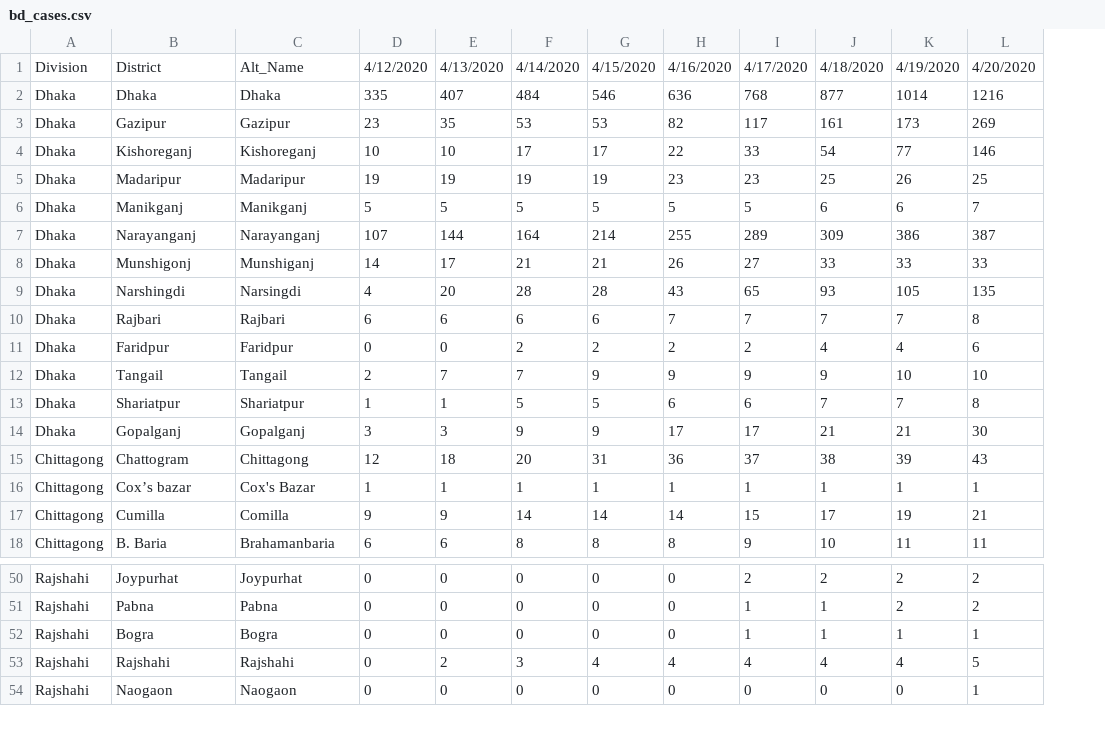
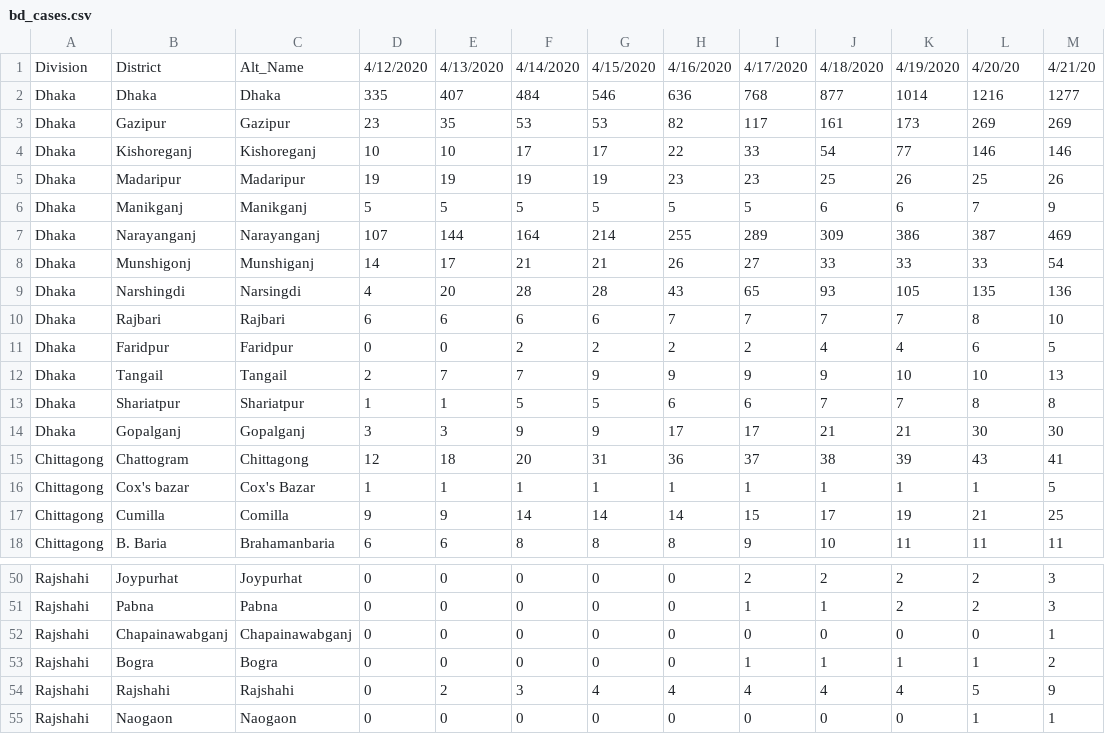
Before and after one commit to rizveeredwan/Corona-History, a CSV file: bangladesh-data/bd_cases.csv, drawn as a sheet; only a part is shown, gaps mark what is left out; the diff names each change by its address in the sheet, - before the commit and + after, or states it on an @@ line.

```diff
--- a/bangladesh-data/bd_cases.csv
+++ b/bangladesh-data/bd_cases.csv
+column M, rows 1-18: 4/21/20 | 1277 | 269 | 146 | 26 | 9 | 469 | 54 | 136 | 10 | 5 | 13 | 8 | 30 | 41 | 5 | 25 | 11; rows 50-51: 3 | 3; rows 53-55: 2 | 9 | 1
-L1: 4/20/2020
+L1: 4/20/20
-B16: Cox’s bazar
+B16: Cox's bazar
+row 52: Rajshahi | Chapainawabganj | Chapainawabganj | 0 | 0 | 0 | 0 | 0 | 0 | 0 | 0 | 0 | 1
```
Also changed, not shown: bangladesh-data/DistrictData.csv, bangladesh-data/output.csv, 3 other files.
